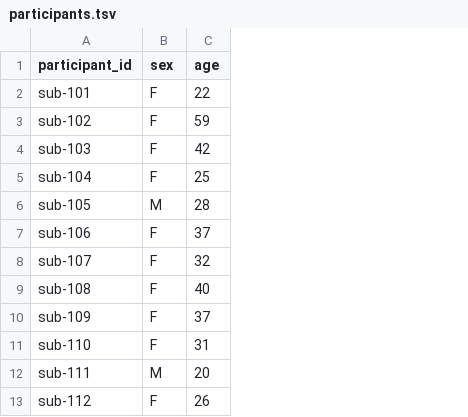
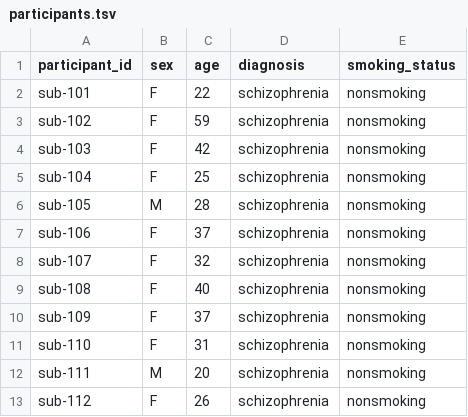
Before and after one commit to OpenNeuroDatasets-JSONLD/ds001461, a TSV file: participants.tsv, drawn as a sheet; only a part is shown; the diff names each change by its address in the sheet, - before the commit and + after, or states it on an @@ line.

Commit message:
[DATALAD] added content

```diff
--- a/participants.tsv
+++ b/participants.tsv
+column D (diagnosis), rows 2-13: all schizophrenia
+column E (smoking_status), rows 2-13: all nonsmoking
```
